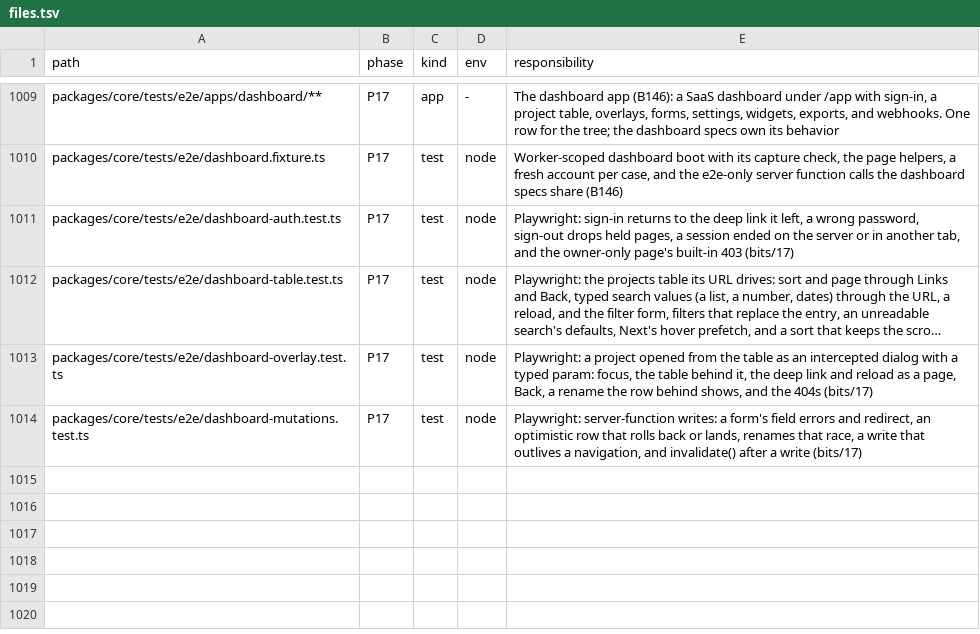
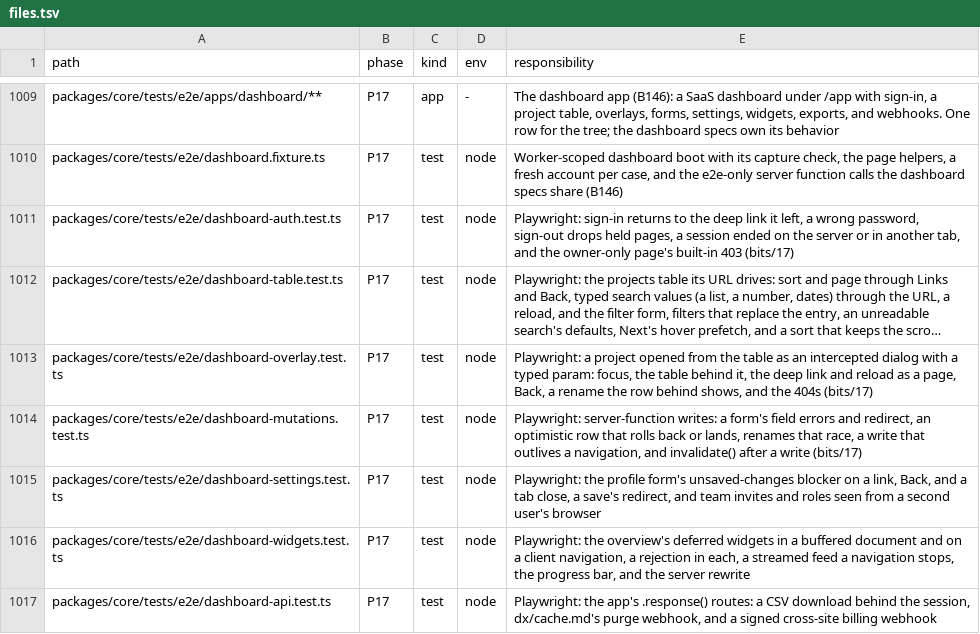
Before and after one commit to lovrozagar/flare, a TSV file: blueprint/files.tsv, drawn as a sheet; only a part is shown, gaps mark what is left out; long unchanged cells end in ….

Commit message:
test(bit-17): the dashboard's settings, overview, and webhooks run on all 18 projects
Plan 26 phases 7 to 10. Settings: a profile form whose useBlocker asks on a
link and a tab close but not on Back, a save that answers with a redirect,
and team invites and roles with a page-owned 403, seen from a second user's
own browser. Overview: four defers in a buffered document and streamed on a
client navigation, a rejection in each (the document case is BUGS 370), a
streamed server-function feed a navigation stops, the progress bar, and the
server's rewrite of /app/home. API routes: a CSV `.response()` behind the
session, dx/cache.md's purge webhook over a public stored status page in the
memory store, and a signed billing webhook with `crossOrigin`.

proxy() is not run: its upstream must be an absolute https URL and no grid
project has one; server-proxy.test.ts covers it.

coverage.tsv maps cache.md "Purge from a webhook" (plan 25 6.2) and moves
createMemoryStore, the built-in 403, ssr staleTime, the server rewrite, and
the Allow header from n/a to dashboard cases; the reader goes from 50 errors
to 49, all of them types.md rows.

dashboard-auth `role gate` reads the built-in 403 under the new settings tabs.

Blueprint: bits/17 route map and three spec tables; files.tsv rows for the
three specs; coverage.tsv.

```diff
--- a/blueprint/files.tsv
+++ b/blueprint/files.tsv
@@ -1014 +1014,4 @@ packages/core/tests/e2e/dashboard-overlay.test.ts	P17	test	node	Playwright: a pr
 packages/core/tests/e2e/dashboard-mutations.test.ts	P17	test	node	Playwright: server-function writes: a form's field errors and redirect, an optimistic row that rolls back or lands, renames that race, a write that outlives a navigation, and invalidate() after a write (bits/17)
+packages/core/tests/e2e/dashboard-settings.test.ts	P17	test	node	Playwright: the profile form's unsaved-changes blocker on a link, Back, and a tab close, a save's redirect, and team invites and roles seen from a second user's browser
+packages/core/tests/e2e/dashboard-widgets.test.ts	P17	test	node	Playwright: the overview's deferred widgets in a buffered document and on a client navigation, a rejection in each, a streamed feed a navigation stops, the progress bar, and the server rewrite
+packages/core/tests/e2e/dashboard-api.test.ts	P17	test	node	Playwright: the app's .response() routes: a CSV download behind the session, dx/cache.md's purge webhook, and a signed cross-site billing webhook
```
Also changed, not shown: blueprint/coverage.tsv, 23 other files.
